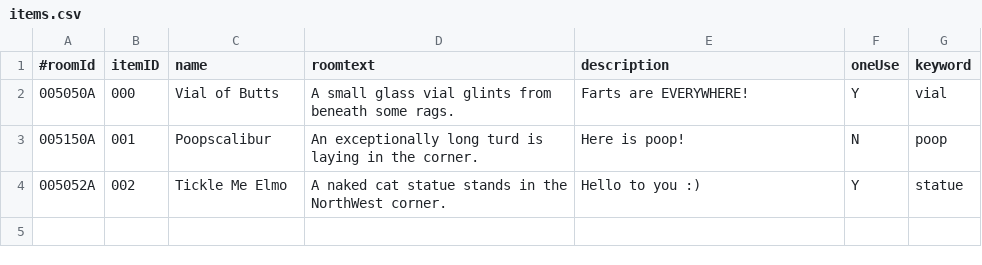
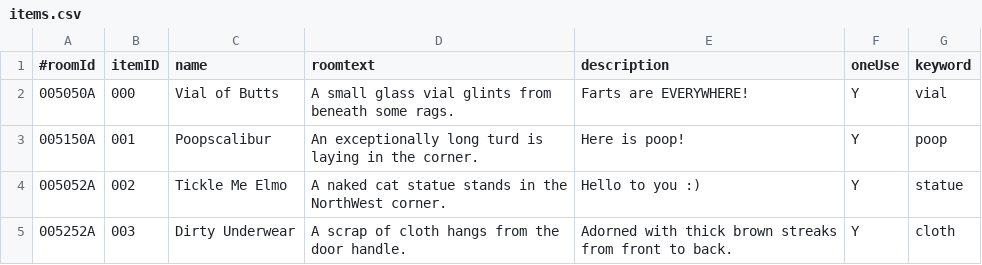
Before and after one commit to voleresistor/TextAdventure, a CSV file: items.csv, drawn as a sheet.

Commit message:
v0.2(broken)
Converting to store data in dictionaries. Still using classes to manage
volatile data. Not currently working. builtin_function_or_method in
TAClass line 64, called by TAFunc line 25, called by TAMain line 54

```diff
--- a/items.csv
+++ b/items.csv
@@ -2,3 +2,4 @@
 005050A,000,Vial of Butts,A small glass vial glints from beneath some rags.,Farts are EVERYWHERE!,Y,vial
-005150A,001,Poopscalibur,An exceptionally long turd is laying in the corner.,Here is poop!,N,poop
+005150A,001,Poopscalibur,An exceptionally long turd is laying in the corner.,Here is poop!,Y,poop
 005052A,002,Tickle Me Elmo,A naked cat statue stands in the NorthWest corner.,Hello to you :),Y,statue
+005252A,003,Dirty Underwear,A scrap of cloth hangs from the door handle.,Adorned with thick brown streaks from front to back.,Y,cloth
```
Also changed, not shown: rooms.csv, 4 other files.
